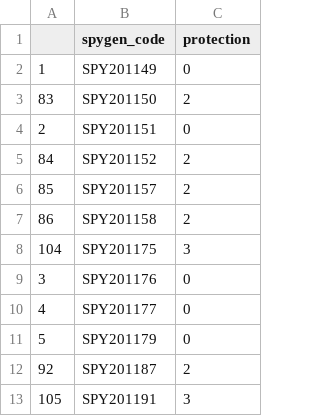
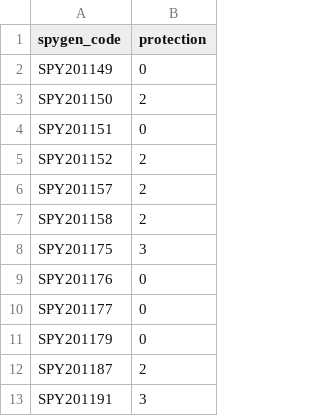
Before and after one commit to letizialamperti/BarlowTwins_SSL_WP3_DNAi, a CSV file: label/ordinal_label_Sud_Corse.csv, drawn as a sheet; only a part is shown; the diff names each change by its address in the sheet, - before the commit and + after, or states it on an @@ line.

Commit message:
Add files via upload

```diff
--- a/label/ordinal_label_Sud_Corse.csv
+++ b/label/ordinal_label_Sud_Corse.csv
-column A, rows 2-13: 1 | 83 | 2 | 84 | 85 | 86 | 104 | 3 | 4 | 5 | 92 | 105
```
